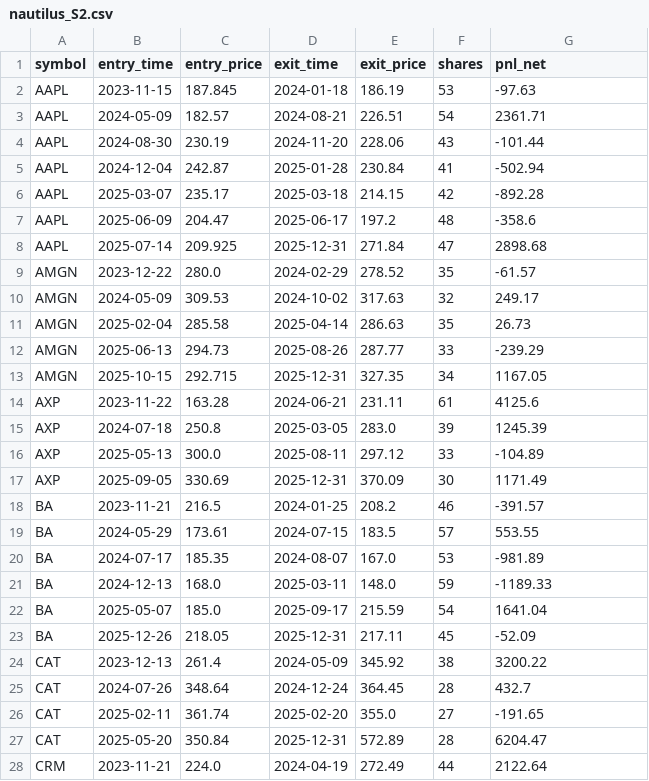
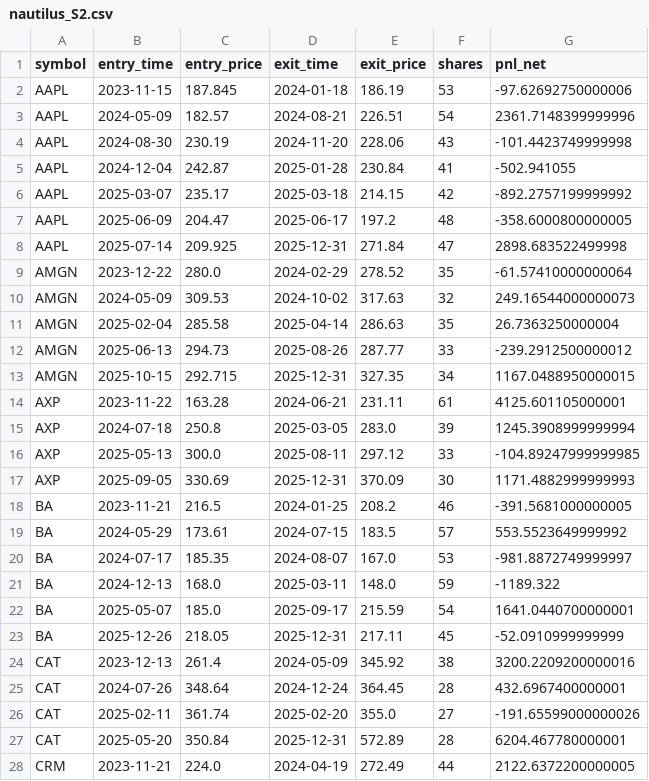
Before and after one commit to forus4747-droid/Add-a-README, a CSV file: trading-lab/results/trades/nautilus_S2.csv, drawn as a sheet; only a part is shown; the diff covers the shown part only.

```diff
--- a/trading-lab/results/trades/nautilus_S2.csv
+++ b/trading-lab/results/trades/nautilus_S2.csv
@@ -1,28 +1,28 @@
 symbol,entry_time,entry_price,exit_time,exit_price,shares,pnl_net
-AAPL,2023-11-15,187.845,2024-01-18,186.19,53,-97.63
-AAPL,2024-05-09,182.57,2024-08-21,226.51,54,2361.71
-AAPL,2024-08-30,230.19,2024-11-20,228.06,43,-101.44
-AAPL,2024-12-04,242.87,2025-01-28,230.84,41,-502.94
-AAPL,2025-03-07,235.17,2025-03-18,214.15,42,-892.28
-AAPL,2025-06-09,204.47,2025-06-17,197.2,48,-358.6
-AAPL,2025-07-14,209.925,2025-12-31,271.84,47,2898.68
-AMGN,2023-12-22,280.0,2024-02-29,278.52,35,-61.57
-AMGN,2024-05-09,309.53,2024-10-02,317.63,32,249.17
-AMGN,2025-02-04,285.58,2025-04-14,286.63,35,26.73
-AMGN,2025-06-13,294.73,2025-08-26,287.77,33,-239.29
-AMGN,2025-10-15,292.715,2025-12-31,327.35,34,1167.05
-AXP,2023-11-22,163.28,2024-06-21,231.11,61,4125.6
-AXP,2024-07-18,250.8,2025-03-05,283.0,39,1245.39
-AXP,2025-05-13,300.0,2025-08-11,297.12,33,-104.89
-AXP,2025-09-05,330.69,2025-12-31,370.09,30,1171.49
-BA,2023-11-21,216.5,2024-01-25,208.2,46,-391.57
-BA,2024-05-29,173.61,2024-07-15,183.5,57,553.55
-BA,2024-07-17,185.35,2024-08-07,167.0,53,-981.89
-BA,2024-12-13,168.0,2025-03-11,148.0,59,-1189.33
-BA,2025-05-07,185.0,2025-09-17,215.59,54,1641.04
-BA,2025-12-26,218.05,2025-12-31,217.11,45,-52.09
-CAT,2023-12-13,261.4,2024-05-09,345.92,38,3200.22
-CAT,2024-07-26,348.64,2024-12-24,364.45,28,432.7
-CAT,2025-02-11,361.74,2025-02-20,355.0,27,-191.65
-CAT,2025-05-20,350.84,2025-12-31,572.89,28,6204.47
-CRM,2023-11-21,224.0,2024-04-19,272.49,44,2122.64
+AAPL,2023-11-15,187.845,2024-01-18,186.19,53,-97.62692750000006
+AAPL,2024-05-09,182.57,2024-08-21,226.51,54,2361.7148399999996
+AAPL,2024-08-30,230.19,2024-11-20,228.06,43,-101.4423749999998
+AAPL,2024-12-04,242.87,2025-01-28,230.84,41,-502.941055
+AAPL,2025-03-07,235.17,2025-03-18,214.15,42,-892.2757199999992
+AAPL,2025-06-09,204.47,2025-06-17,197.2,48,-358.6000800000005
+AAPL,2025-07-14,209.925,2025-12-31,271.84,47,2898.683522499998
+AMGN,2023-12-22,280.0,2024-02-29,278.52,35,-61.57410000000064
+AMGN,2024-05-09,309.53,2024-10-02,317.63,32,249.16544000000073
+AMGN,2025-02-04,285.58,2025-04-14,286.63,35,26.7363250000004
+AMGN,2025-06-13,294.73,2025-08-26,287.77,33,-239.2912500000012
+AMGN,2025-10-15,292.715,2025-12-31,327.35,34,1167.0488950000015
+AXP,2023-11-22,163.28,2024-06-21,231.11,61,4125.601105000001
+AXP,2024-07-18,250.8,2025-03-05,283.0,39,1245.3908999999994
+AXP,2025-05-13,300.0,2025-08-11,297.12,33,-104.89247999999985
+AXP,2025-09-05,330.69,2025-12-31,370.09,30,1171.4882999999993
+BA,2023-11-21,216.5,2024-01-25,208.2,46,-391.5681000000005
+BA,2024-05-29,173.61,2024-07-15,183.5,57,553.5523649999992
+BA,2024-07-17,185.35,2024-08-07,167.0,53,-981.8872749999997
+BA,2024-12-13,168.0,2025-03-11,148.0,59,-1189.322
+BA,2025-05-07,185.0,2025-09-17,215.59,54,1641.0440700000001
+BA,2025-12-26,218.05,2025-12-31,217.11,45,-52.0910999999999
+CAT,2023-12-13,261.4,2024-05-09,345.92,38,3200.2209200000016
+CAT,2024-07-26,348.64,2024-12-24,364.45,28,432.6967400000001
+CAT,2025-02-11,361.74,2025-02-20,355.0,27,-191.65599000000026
+CAT,2025-05-20,350.84,2025-12-31,572.89,28,6204.467780000001
+CRM,2023-11-21,224.0,2024-04-19,272.49,44,2122.6372200000005
```
Also changed, not shown: 152 edited cells elsewhere in this file, 5 other files.
